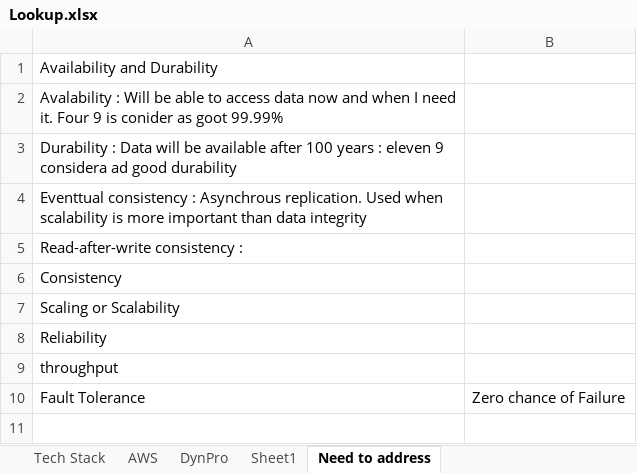
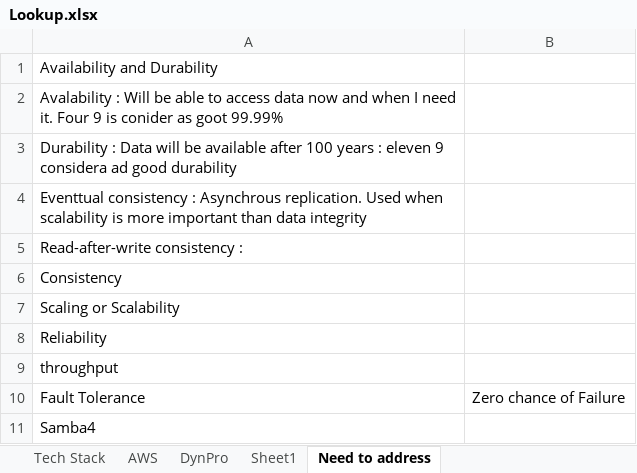
Before and after one commit to T-Gopinath/Docs, an Excel workbook: Lookup.xlsx, sheet Need to address, drawn as a sheet; values as stored, in another font and other column widths than the file's, no borders; the diff names each change by its address in the sheet, - before the commit and + after, or states it on an @@ line.

```diff
--- a/Lookup.xlsx (sheet Need to address)
+++ b/Lookup.xlsx (sheet Need to address)
+row 11: Samba4
```
Also changed, not shown: sheet Sheet1.
